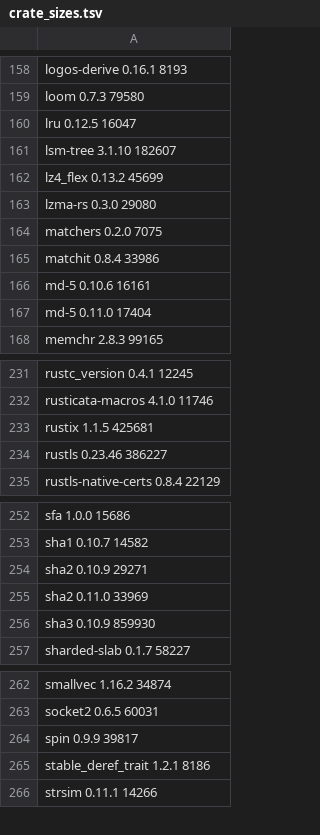
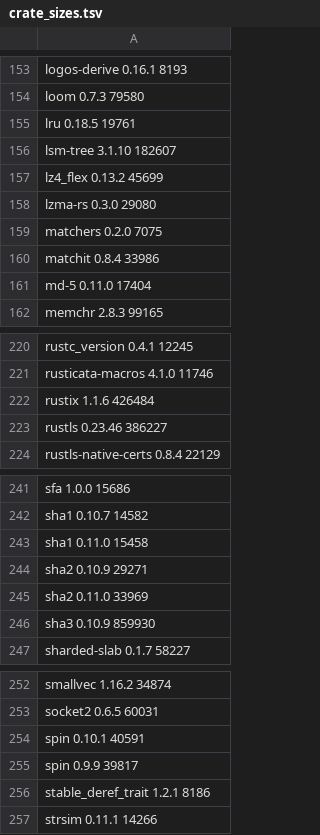
Before and after one commit to komira-ai/tierstore, a TSV file: third_party/buildrules/crate_sizes.tsv, drawn as a sheet; only a part is shown, gaps mark what is left out; the diff covers the shown part only.

```diff
--- a/third_party/buildrules/crate_sizes.tsv
+++ b/third_party/buildrules/crate_sizes.tsv
@@ -159,3 +154,3 @@ logos-derive 0.16.1 8193
 loom 0.7.3 79580
-lru 0.12.5 16047
+lru 0.18.5 19761
 lsm-tree 3.1.10 182607
@@ -165,3 +160,2 @@ matchers 0.2.0 7075
 matchit 0.8.4 33986
-md-5 0.10.6 16161
 md-5 0.11.0 17404
@@ -232,3 +221,3 @@ rustc_version 0.4.1 12245
 rusticata-macros 4.1.0 11746
-rustix 1.1.5 425681
+rustix 1.1.6 426484
 rustls 0.23.46 386227
@@ -253,2 +242,3 @@ sfa 1.0.0 15686
 sha1 0.10.7 14582
+sha1 0.11.0 15458
 sha2 0.10.9 29271
@@ -263,2 +253,3 @@ smallvec 1.16.2 34874
 socket2 0.6.5 60031
+spin 0.10.1 40591
 spin 0.9.9 39817
```
Also changed, not shown: 1 added row, 11 removed rows and 14 edited cells elsewhere in this file, 2 other files.
